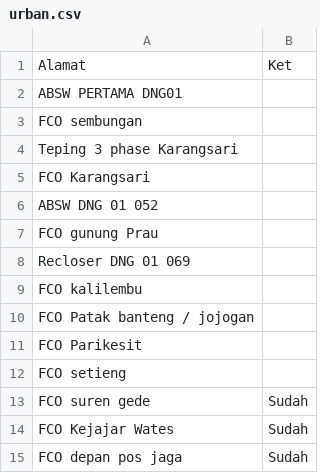
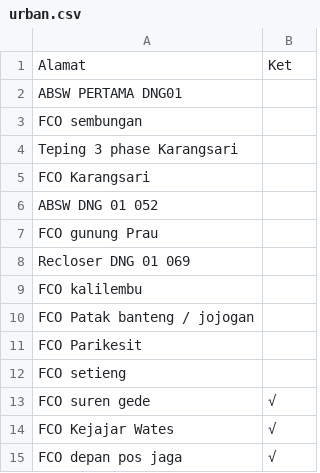
Before and after one commit to zaidhidayat/web, a CSV file: assets/urban.csv, drawn as a sheet.

Commit message:
Update urban.csv

```diff
--- a/assets/urban.csv
+++ b/assets/urban.csv
@@ -12,4 +12,4 @@ FCO Parikesit,
 FCO setieng,
-FCO suren gede,Sudah
-FCO Kejajar Wates,Sudah
-FCO depan pos jaga,Sudah
+FCO suren gede,√
+FCO Kejajar Wates,√
+FCO depan pos jaga,√
```
